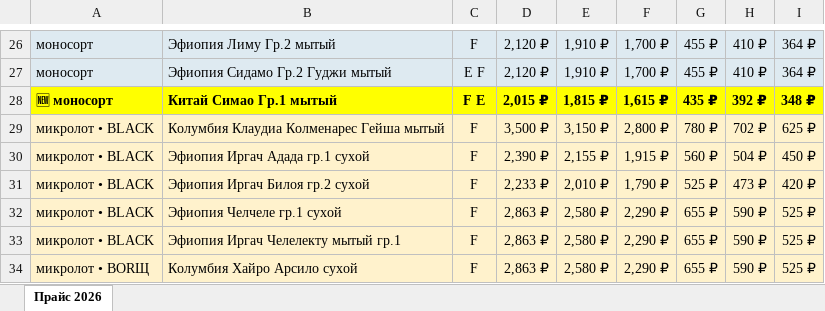
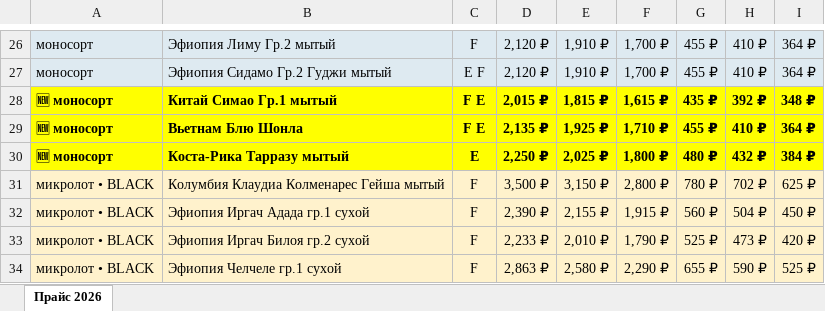
Before and after one commit to dimt1983/TG-BOT, an Excel workbook: tma_static/data/Roastberry_Прайс_2026.xlsx, sheet Прайс 2026, drawn as a sheet; only a part is shown, gaps mark what is left out; the shorter side is filled out with more unchanged rows; values as stored, in another font and other column widths than the file's, no borders; the diff names each change by its address in the sheet, - before the commit and + after, or states it on an @@ line.

```diff
--- a/tma_static/data/Roastberry_Прайс_2026.xlsx (sheet Прайс 2026)
+++ b/tma_static/data/Roastberry_Прайс_2026.xlsx (sheet Прайс 2026)
+row 29: 🆕 моносорт | Вьетнам Блю Шонла | F E | 2,135 ₽ | 1,925 ₽ | 1,710 ₽ | 455 ₽ | 410 ₽ | 364 ₽
+row 30: 🆕 моносорт | Коста-Рика Тарразу мытый | E | 2,250 ₽ | 2,025 ₽ | 1,800 ₽ | 480 ₽ | 432 ₽ | 384 ₽
```
Also changed, not shown: 3 other files.
